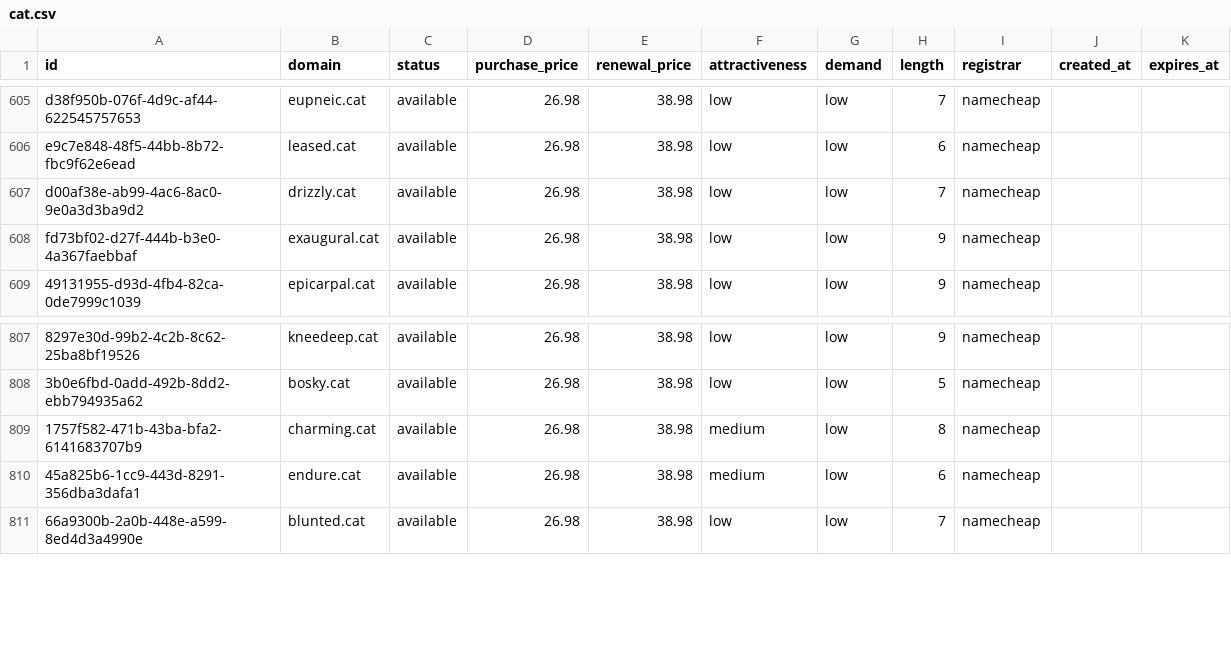
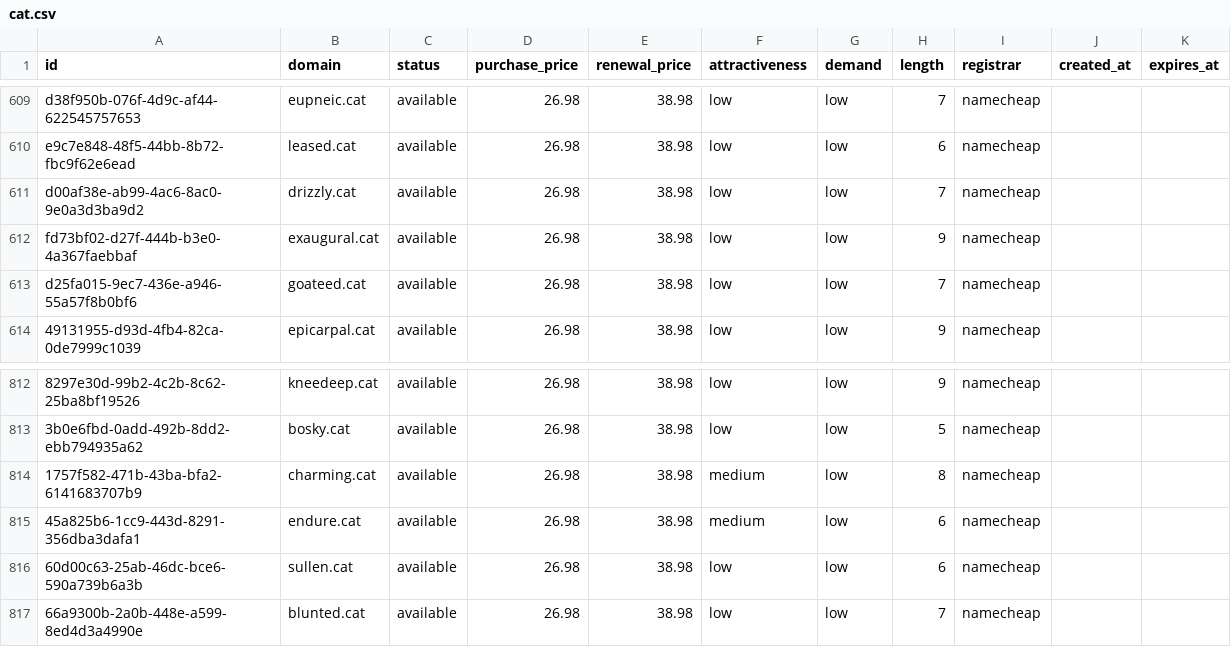
Before and after one commit to UniqueDomains/cat-oneword-domains, a CSV file: cat.csv, drawn as a sheet; only a part is shown, gaps mark what is left out; the diff covers the shown part only; the diff names each change by its address in the sheet, - before the commit and + after, or states it on an @@ line.

```diff
--- a/cat.csv
+++ b/cat.csv
+row 613: d25fa015-9ec7-436e-a946-55a57f8b0bf6 | goateed.cat | available | 26.98 | 38.98 | low | low | 7 | namecheap
+row 816: 60d00c63-25ab-46dc-bce6-590a739b6a3b | sullen.cat | available | 26.98 | 38.98 | low | low | 6 | namecheap
```
Also changed, not shown: 4 added rows and 6 removed rows elsewhere in this file, 3 other files.
